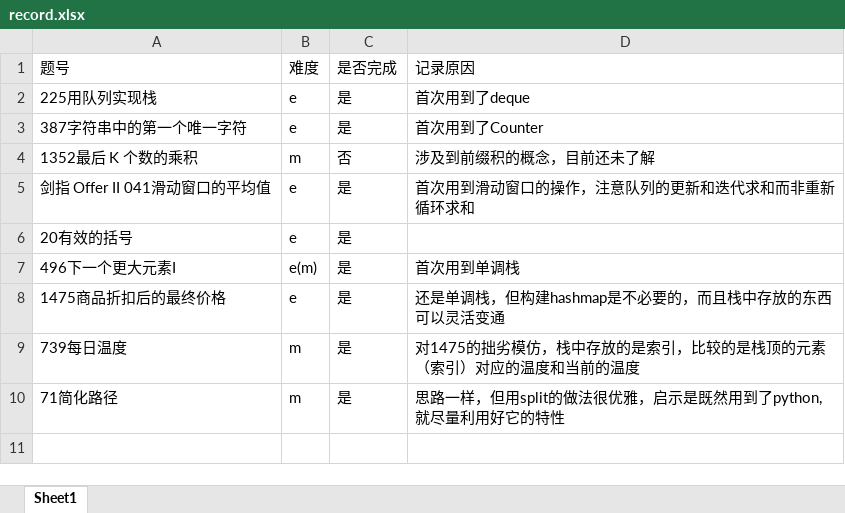
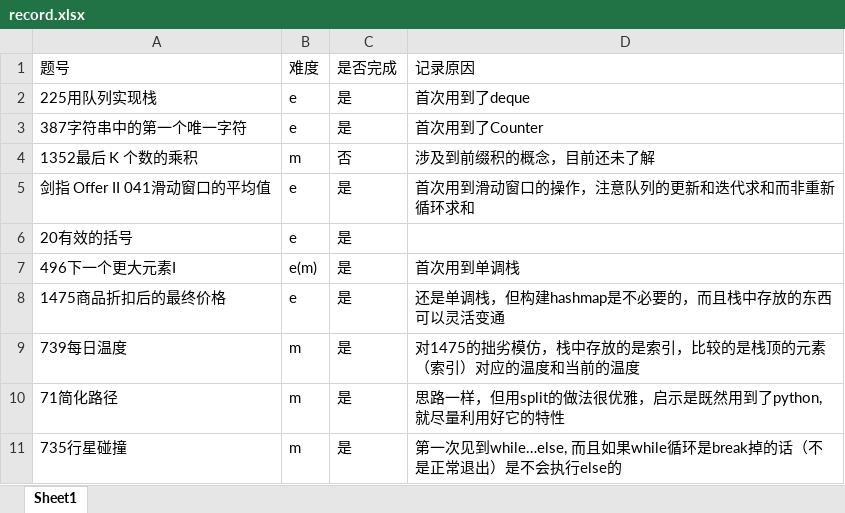
Before and after one commit to txz741/leetcode, an Excel workbook: queue_stack/record.xlsx, sheet Sheet1, drawn as a sheet; values as stored, in another font and other column widths than the file's, no borders; the diff names each change by its address in the sheet, - before the commit and + after, or states it on an @@ line.

```diff
--- a/queue_stack/record.xlsx (sheet Sheet1)
+++ b/queue_stack/record.xlsx (sheet Sheet1)
+row 11: 735行星碰撞 | m | 是 | 第一次见到while…else, 而且如果while循环是break掉的话（不是正常退出）是不会执行else的
```
Also changed, not shown: 2 other files.
